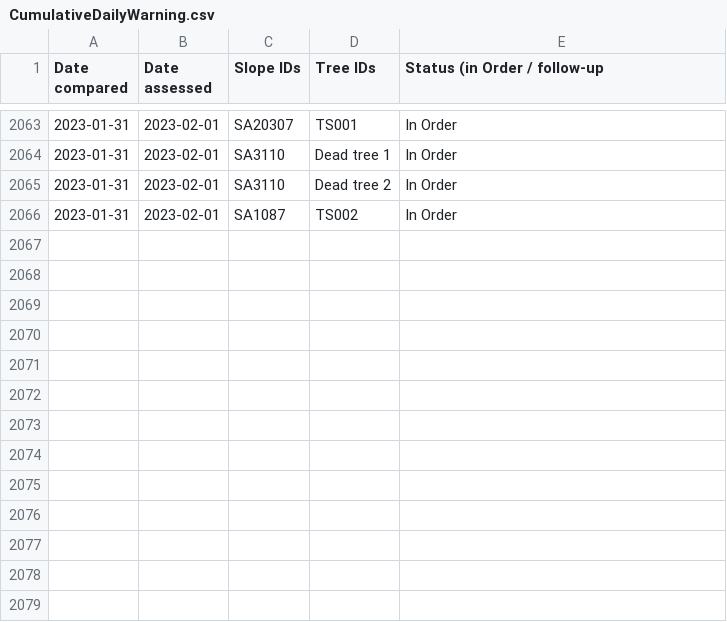
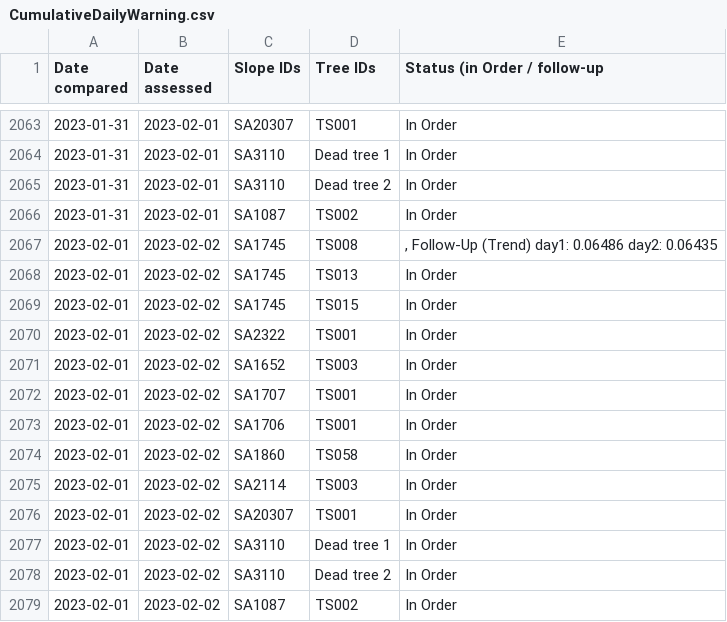
Before and after one commit to treestuff/DataFiles, a CSV file: CumulativeDailyWarning.csv, drawn as a sheet; only a part is shown, gaps mark what is left out; the diff names each change by its address in the sheet, - before the commit and + after, or states it on an @@ line.

```diff
--- a/CumulativeDailyWarning.csv
+++ b/CumulativeDailyWarning.csv
+row 2067: 2023-02-01 | 2023-02-02 | SA1745 | TS008 | , Follow-Up (Trend) day1: 0.06486 day2: 0.06435
+row 2068: 2023-02-01 | 2023-02-02 | SA1745 | TS013 | In Order
+row 2069: 2023-02-01 | 2023-02-02 | SA1745 | TS015 | In Order
+row 2070: 2023-02-01 | 2023-02-02 | SA2322 | TS001 | In Order
+row 2071: 2023-02-01 | 2023-02-02 | SA1652 | TS003 | In Order
+row 2072: 2023-02-01 | 2023-02-02 | SA1707 | TS001 | In Order
+row 2073: 2023-02-01 | 2023-02-02 | SA1706 | TS001 | In Order
+row 2074: 2023-02-01 | 2023-02-02 | SA1860 | TS058 | In Order
+row 2075: 2023-02-01 | 2023-02-02 | SA2114 | TS003 | In Order
+row 2076: 2023-02-01 | 2023-02-02 | SA20307 | TS001 | In Order
+row 2077: 2023-02-01 | 2023-02-02 | SA3110 | Dead tree 1 | In Order
+row 2078: 2023-02-01 | 2023-02-02 | SA3110 | Dead tree 2 | In Order
+row 2079: 2023-02-01 | 2023-02-02 | SA1087 | TS002 | In Order
```
Also changed, not shown: DataCumulatedFlex2.csv, pivotFlexBarrier.csv, 1 other file.
